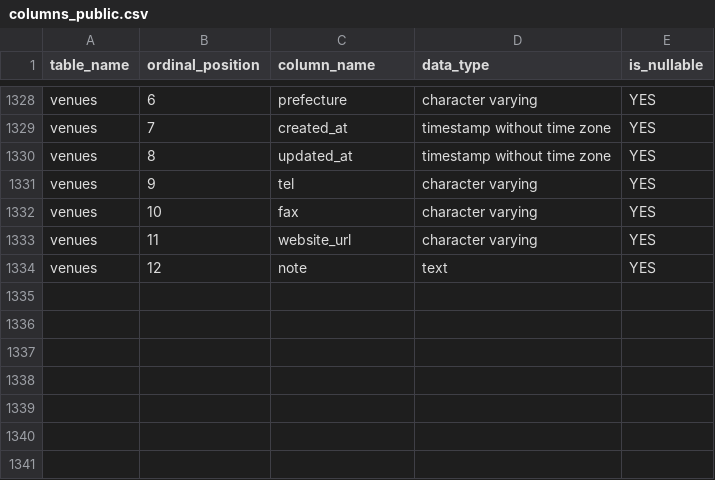
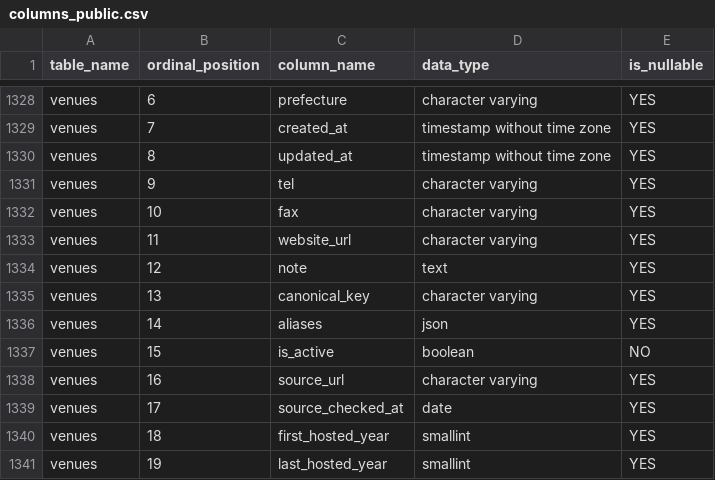
Before and after one commit to fujimondaice1297-lgtm/JPBA-SYSTEM, a CSV file: docs/db/columns_public.csv, drawn as a sheet; only a part is shown, gaps mark what is left out.

Commit message:
feat: import active JPBA venue master

```diff
--- a/docs/db/columns_public.csv
+++ b/docs/db/columns_public.csv
@@ -1334 +1334,8 @@ venues,11,website_url,character varying,YES
 venues,12,note,text,YES
+venues,13,canonical_key,character varying,YES
+venues,14,aliases,json,YES
+venues,15,is_active,boolean,NO
+venues,16,source_url,character varying,YES
+venues,17,source_checked_at,date,YES
+venues,18,first_hosted_year,smallint,YES
+venues,19,last_hosted_year,smallint,YES
```
Also changed, not shown: 20 other files.
